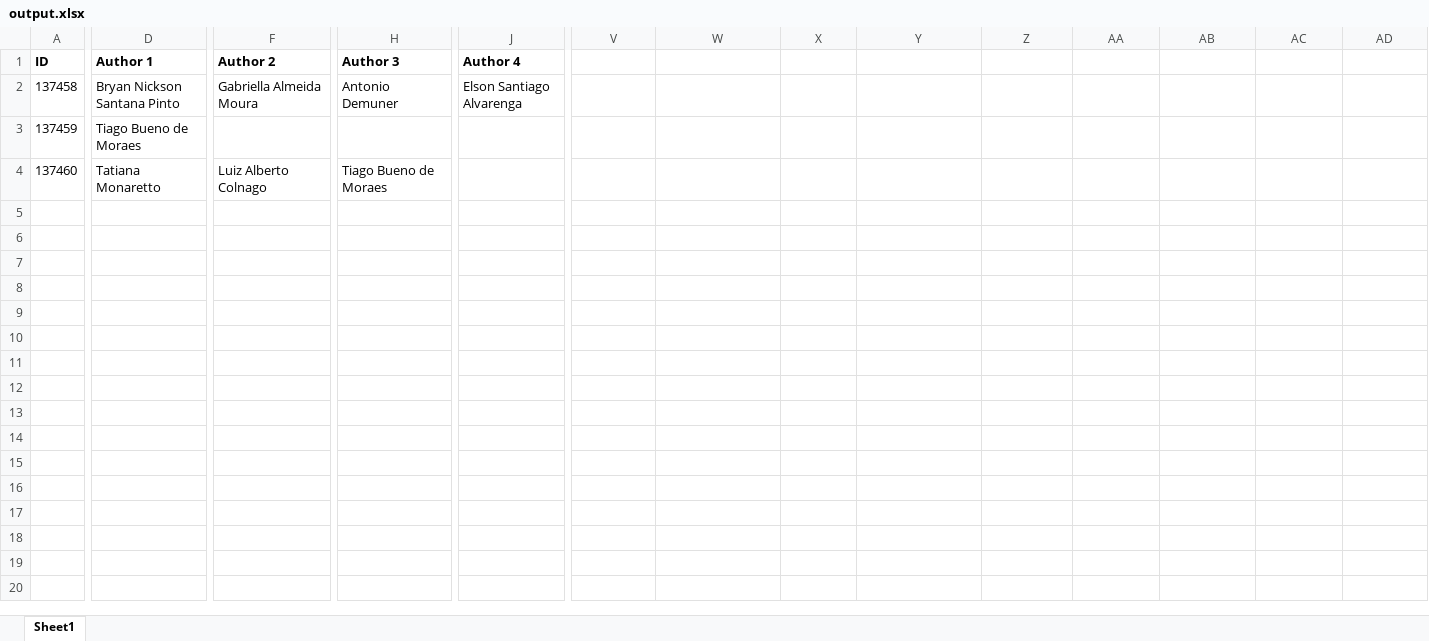
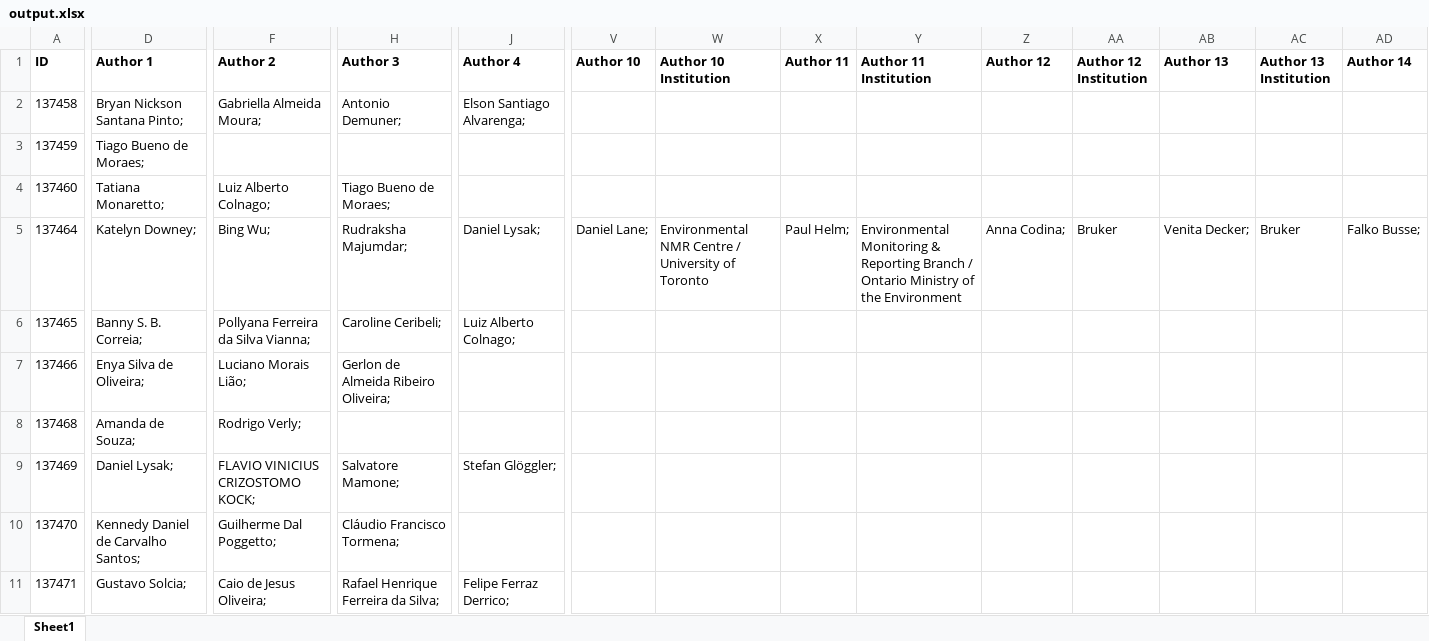
Before and after one commit to VictorFerreiraDaSilva/ChuvaInc-exercicios-2023, an Excel workbook: php/assets/output.xlsx, sheet Sheet1, drawn as a sheet; only a part is shown, gaps mark what is left out; values as stored, in another font and other column widths than the file's, no borders; rows hold the shown columns only; the diff covers the shown part only; the diff names each change by its address in the sheet, - before the commit and + after, or states it on an @@ line.

Commit message:
FIX: get all data from origin.html

```diff
--- a/php/assets/output.xlsx (sheet Sheet1)
+++ b/php/assets/output.xlsx (sheet Sheet1)
-V1: (empty)
+V1: Author 10
-W1: (empty)
+W1: Author 10 Institution
-X1: (empty)
+X1: Author 11
-Y1: (empty)
+Y1: Author 11 Institution
-Z1: (empty)
+Z1: Author 12
-AA1: (empty)
+AA1: Author 12 Institution
-AB1: (empty)
+AB1: Author 13
-AC1: (empty)
+AC1: Author 13 Institution
-AD1: (empty)
+AD1: Author 14
-D2 (Author 1): Bryan Nickson Santana Pinto
+D2 (Author 1): Bryan Nickson Santana Pinto;
-F2 (Author 2): Gabriella Almeida Moura
+F2 (Author 2): Gabriella Almeida Moura;
-H2 (Author 3): Antonio Demuner
+H2 (Author 3): Antonio Demuner;
-J2 (Author 4): Elson Santiago Alvarenga
+J2 (Author 4): Elson Santiago Alvarenga;
-D3 (Author 1): Tiago Bueno de Moraes
+D3 (Author 1): Tiago Bueno de Moraes;
-D4 (Author 1): Tatiana Monaretto
+D4 (Author 1): Tatiana Monaretto;
-F4 (Author 2): Luiz Alberto Colnago
+F4 (Author 2): Luiz Alberto Colnago;
-H4 (Author 3): Tiago Bueno de Moraes
+H4 (Author 3): Tiago Bueno de Moraes;
+row 5: 137464 | Katelyn Downey; | Bing Wu; | Rudraksha Majumdar; | Daniel Lysak; | Daniel Lane; | Environmental NMR Centre / University of Toronto | Paul Helm; | Environmental Monitoring & Reporting Branch / Ontario Ministry of the Environment | Anna Codina; | Bruker | Venita Decker; | Bruker | Falko Busse;
+row 6: 137465 | Banny S. B. Correia; | Pollyana Ferreira da Silva Vianna; | Caroline Ceribeli; | Luiz Alberto Colnago;
+row 7: 137466 | Enya Silva de Oliveira; | Luciano Morais Lião; | Gerlon de Almeida Ribeiro Oliveira;
+row 8: 137468 | Amanda de Souza; | Rodrigo Verly;
+row 9: 137469 | Daniel Lysak; | FLAVIO VINICIUS CRIZOSTOMO KOCK; | Salvatore Mamone; | Stefan Glöggler;
+row 10: 137470 | Kennedy Daniel de Carvalho Santos; | Guilherme Dal Poggetto; | Cláudio Francisco Tormena;
+row 11: 137471 | Gustavo Solcia; | Caio de Jesus Oliveira; | Rafael Henrique Ferreira da Silva; | Felipe Ferraz Derrico;
```
Also changed, not shown: 52 added rows and 9 edited cells elsewhere in this sheet, 2 other files.
